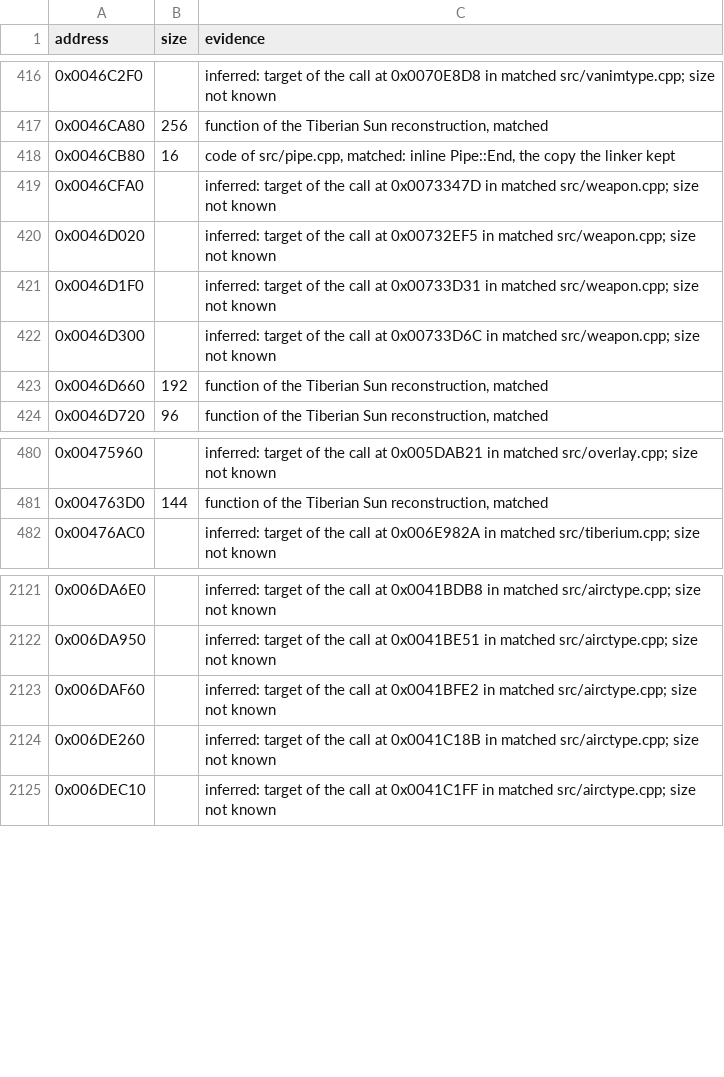
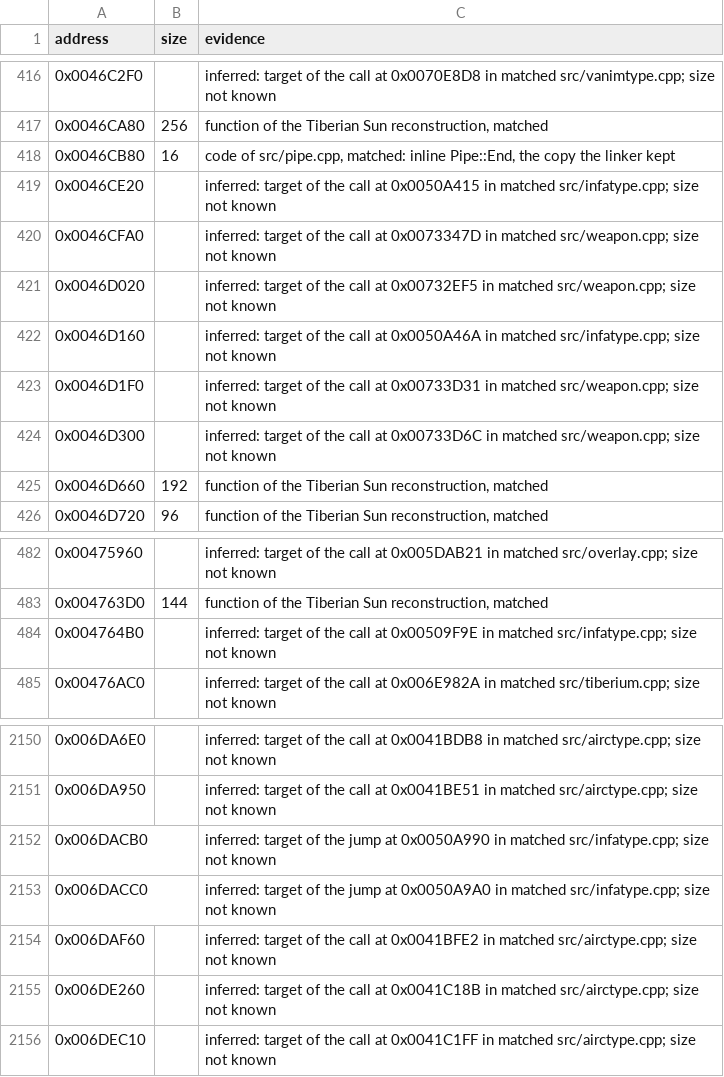
Before and after one commit to mischa85/RedAlert2, a CSV file: config/ra2-1.006/functions.csv, drawn as a sheet; only a part is shown, gaps mark what is left out; the diff covers the shown part only.

Commit message:
Match infatype.cpp

```diff
--- a/config/ra2-1.006/functions.csv
+++ b/config/ra2-1.006/functions.csv
@@ -418,4 +418,6 @@ address,size,evidence
 0x0046CB80,16,"code of src/pipe.cpp, matched: inline Pipe::End, the copy the linker kept"
+0x0046CE20,,"inferred: target of the call at 0x0050A415 in matched src/infatype.cpp; size not known"
 0x0046CFA0,,"inferred: target of the call at 0x0073347D in matched src/weapon.cpp; size not known"
 0x0046D020,,"inferred: target of the call at 0x00732EF5 in matched src/weapon.cpp; size not known"
+0x0046D160,,"inferred: target of the call at 0x0050A46A in matched src/infatype.cpp; size not known"
 0x0046D1F0,,"inferred: target of the call at 0x00733D31 in matched src/weapon.cpp; size not known"
@@ -481,2 +483,3 @@ address,size,evidence
 0x004763D0,144,"function of the Tiberian Sun reconstruction, matched"
+0x004764B0,,"inferred: target of the call at 0x00509F9E in matched src/infatype.cpp; size not known"
 0x00476AC0,,"inferred: target of the call at 0x006E982A in matched src/tiberium.cpp; size not known"
@@ -2122,2 +2151,4 @@ address,size,evidence
 0x006DA950,,"inferred: target of the call at 0x0041BE51 in matched src/airctype.cpp; size not known"
+0x006DACB0,,"inferred: target of the jump at 0x0050A990 in matched src/infatype.cpp; size not known"
+0x006DACC0,,"inferred: target of the jump at 0x0050A9A0 in matched src/infatype.cpp; size not known"
 0x006DAF60,,"inferred: target of the call at 0x0041BFE2 in matched src/airctype.cpp; size not known"
```
Also changed, not shown: 26 added rows and 2 edited cells elsewhere in this file, config/ra2-1.006/modules.csv, 1 other file.
